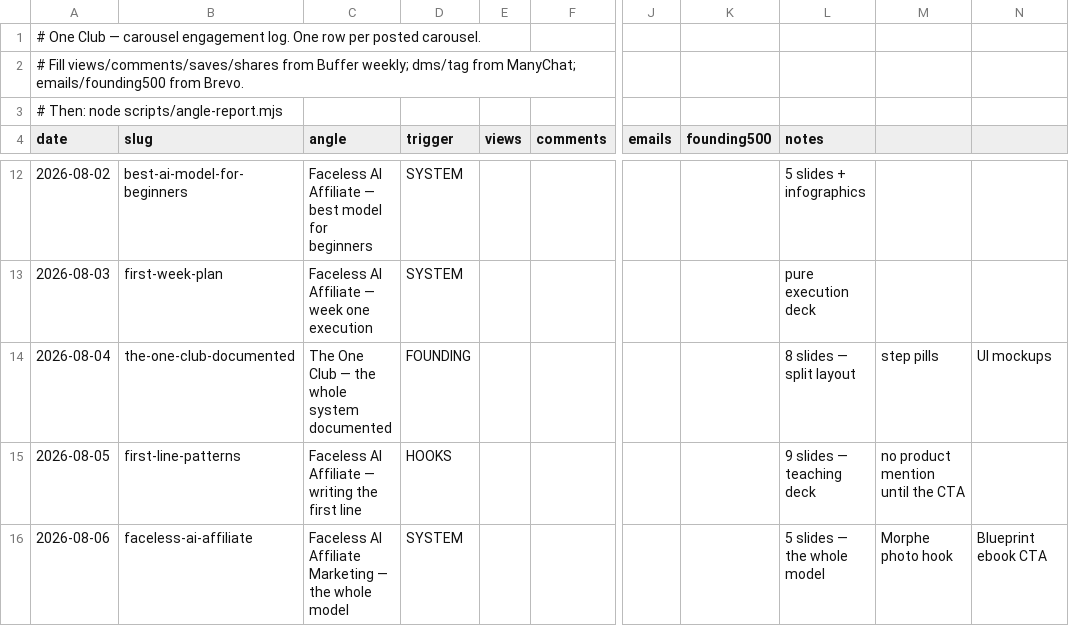
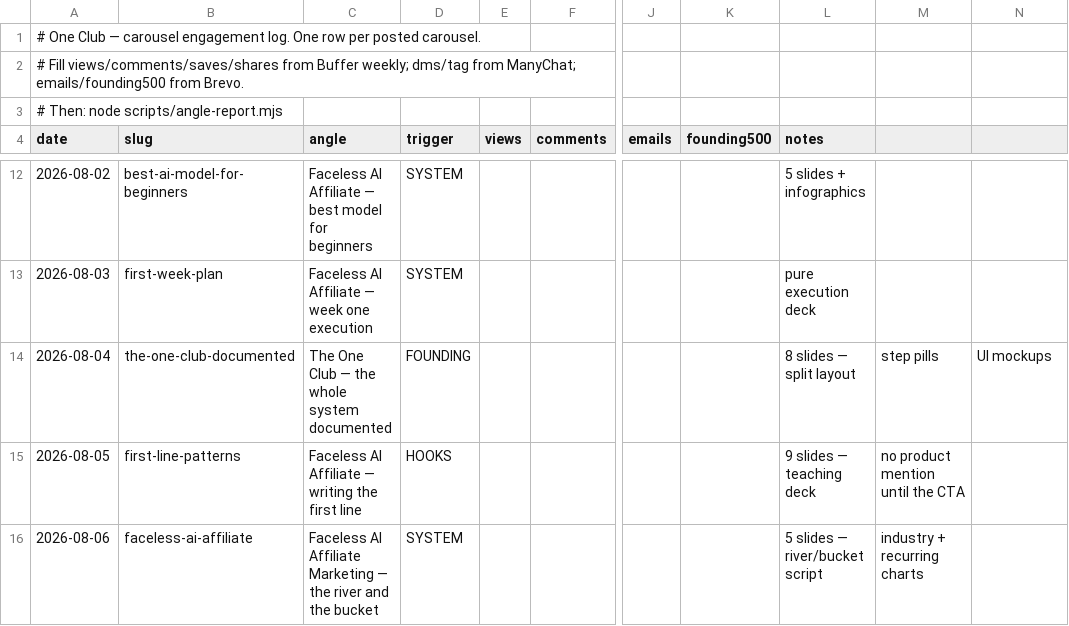
Before and after one commit to theoneclub/oneclub-creator-suite, a CSV file: oneclub-carousel-studio/automation/engagement-log.csv, drawn as a sheet; only a part is shown, gaps mark what is left out; the diff names each change by its address in the sheet, - before the commit and + after, or states it on an @@ line.

```diff
--- a/oneclub-carousel-studio/automation/engagement-log.csv
+++ b/oneclub-carousel-studio/automation/engagement-log.csv
-C16 (angle): …— the whole model
+C16 (angle): …— the river and the bucket
-L16 (notes): 5 slides — the whole model
+L16 (notes): 5 slides — river/bucket script
-M16: Morphe photo hook
+M16: industry + recurring charts
-N16: Blueprint ebook CTA
+N16: (empty)
```
Also changed, not shown: 6 other files.
